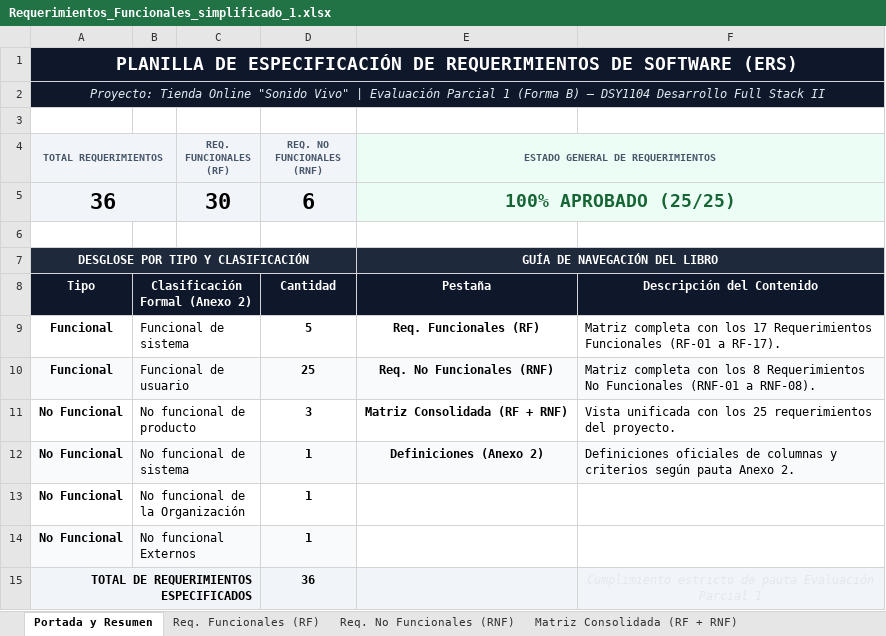
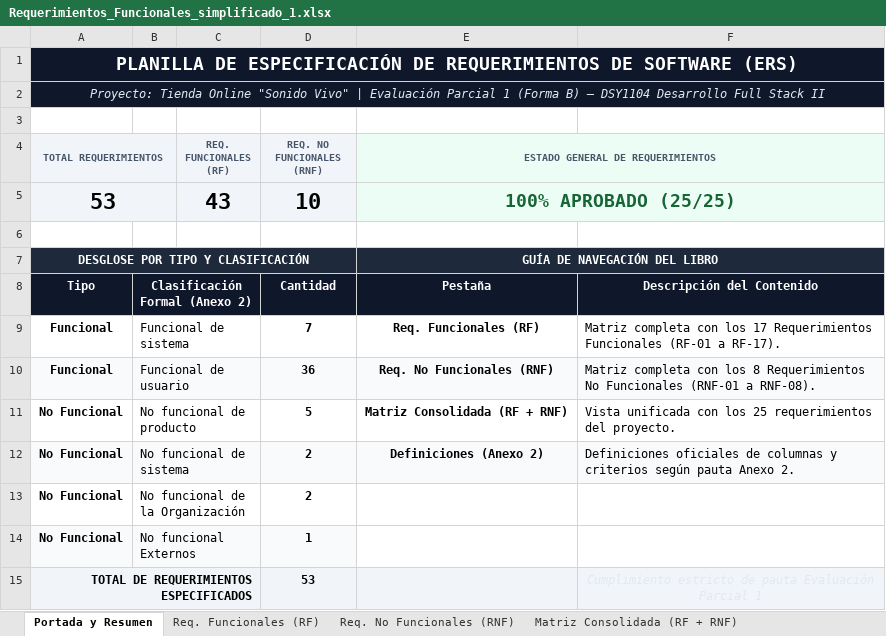
Before and after one commit to joseamadorcruz96/SonidoVivo_FL2, an Excel workbook: documentacion/Requerimientos_Funcionales_simplificado_1.xlsx, sheet Portada y Resumen, drawn as a sheet; values as stored, in another font and other column widths than the file's, no borders; removed rows and columns are numbered as before the commit, all else as after; the diff names each change by its address in the sheet, - before the commit and + after, or states it on an @@ line.

```diff
--- a/documentacion/Requerimientos_Funcionales_simplificado_1.xlsx (sheet Portada y Resumen)
+++ b/documentacion/Requerimientos_Funcionales_simplificado_1.xlsx (sheet Portada y Resumen)
-row 5: 36 |  | 30 | 6 | 100% APROBADO (25/25)
+row 5: 53 |  | 43 | 10 | 100% APROBADO (25/25)
-D9 (REQ. NO FUNCIONALES (RNF)): 5
+D9 (REQ. NO FUNCIONALES (RNF)): 7
-D10 (REQ. NO FUNCIONALES (RNF)): 25
+D10 (REQ. NO FUNCIONALES (RNF)): 36
-D11 (REQ. NO FUNCIONALES (RNF)): 3
+D11 (REQ. NO FUNCIONALES (RNF)): 5
-D12:D13 (REQ. NO FUNCIONALES (RNF)): 1
+D12:D13 (REQ. NO FUNCIONALES (RNF)): 2
-D15 (REQ. NO FUNCIONALES (RNF)): 36
+D15 (REQ. NO FUNCIONALES (RNF)): 53
```
Also changed, not shown: sheet Matriz Consolidada (RF + RNF), sheet Req. Funcionales (RF), sheet Req. No Funcionales (RNF), 6 other files.
